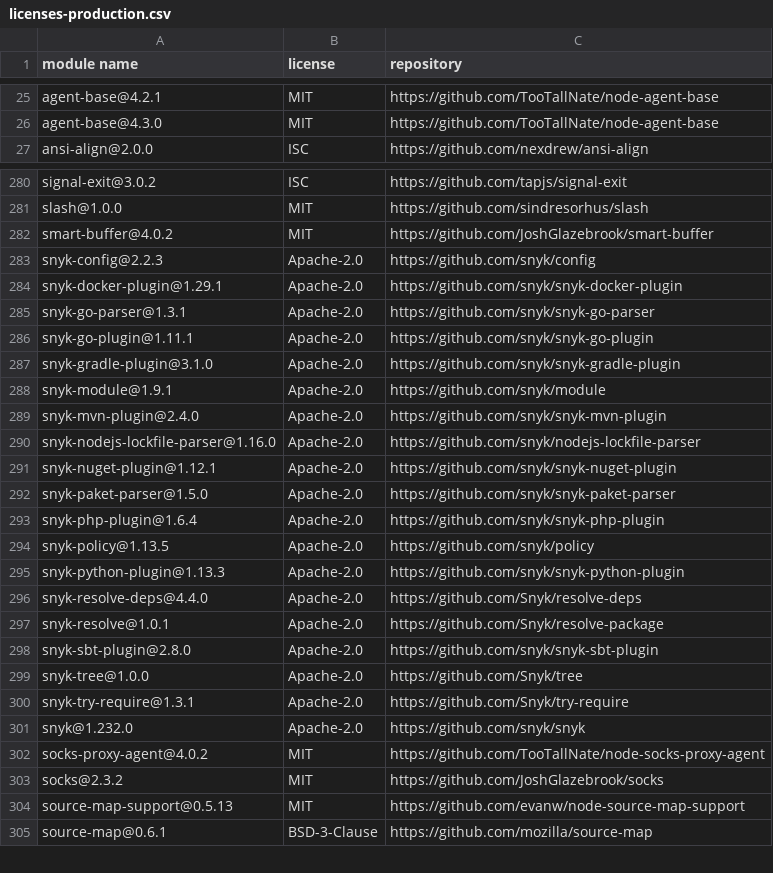
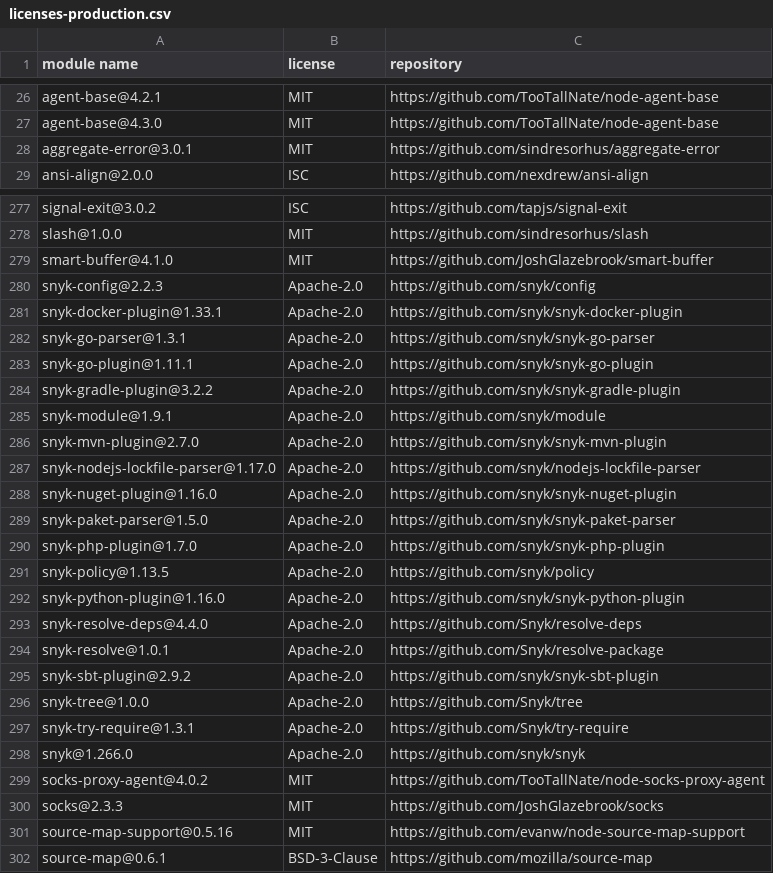
Before and after one commit to iTonyYo/flatten-folder, a CSV file: docs/licenses-production.csv, drawn as a sheet; only a part is shown, gaps mark what is left out; the diff covers the shown part only.

```diff
--- a/docs/licenses-production.csv
+++ b/docs/licenses-production.csv
@@ -26,2 +27,3 @@
 "agent-base@4.3.0","MIT","https://github.com/TooTallNate/node-agent-base"
+"aggregate-error@3.0.1","MIT","https://github.com/sindresorhus/aggregate-error"
 "ansi-align@2.0.0","ISC","https://github.com/nexdrew/ansi-align"
@@ -281,25 +278,25 @@
 "slash@1.0.0","MIT","https://github.com/sindresorhus/slash"
-"smart-buffer@4.0.2","MIT","https://github.com/JoshGlazebrook/smart-buffer"
+"smart-buffer@4.1.0","MIT","https://github.com/JoshGlazebrook/smart-buffer"
 "snyk-config@2.2.3","Apache-2.0","https://github.com/snyk/config"
-"snyk-docker-plugin@1.29.1","Apache-2.0","https://github.com/snyk/snyk-docker-plugin"
+"snyk-docker-plugin@1.33.1","Apache-2.0","https://github.com/snyk/snyk-docker-plugin"
 "snyk-go-parser@1.3.1","Apache-2.0","https://github.com/snyk/snyk-go-parser"
 "snyk-go-plugin@1.11.1","Apache-2.0","https://github.com/snyk/snyk-go-plugin"
-"snyk-gradle-plugin@3.1.0","Apache-2.0","https://github.com/snyk/snyk-gradle-plugin"
+"snyk-gradle-plugin@3.2.2","Apache-2.0","https://github.com/snyk/snyk-gradle-plugin"
 "snyk-module@1.9.1","Apache-2.0","https://github.com/snyk/module"
-"snyk-mvn-plugin@2.4.0","Apache-2.0","https://github.com/snyk/snyk-mvn-plugin"
-"snyk-nodejs-lockfile-parser@1.16.0","Apache-2.0","https://github.com/snyk/nodejs-lockfile-parser"
-"snyk-nuget-plugin@1.12.1","Apache-2.0","https://github.com/snyk/snyk-nuget-plugin"
+"snyk-mvn-plugin@2.7.0","Apache-2.0","https://github.com/snyk/snyk-mvn-plugin"
+"snyk-nodejs-lockfile-parser@1.17.0","Apache-2.0","https://github.com/snyk/nodejs-lockfile-parser"
+"snyk-nuget-plugin@1.16.0","Apache-2.0","https://github.com/snyk/snyk-nuget-plugin"
 "snyk-paket-parser@1.5.0","Apache-2.0","https://github.com/snyk/snyk-paket-parser"
-"snyk-php-plugin@1.6.4","Apache-2.0","https://github.com/snyk/snyk-php-plugin"
+"snyk-php-plugin@1.7.0","Apache-2.0","https://github.com/snyk/snyk-php-plugin"
 "snyk-policy@1.13.5","Apache-2.0","https://github.com/snyk/policy"
-"snyk-python-plugin@1.13.3","Apache-2.0","https://github.com/snyk/snyk-python-plugin"
+"snyk-python-plugin@1.16.0","Apache-2.0","https://github.com/snyk/snyk-python-plugin"
 "snyk-resolve-deps@4.4.0","Apache-2.0","https://github.com/Snyk/resolve-deps"
 "snyk-resolve@1.0.1","Apache-2.0","https://github.com/Snyk/resolve-package"
-"snyk-sbt-plugin@2.8.0","Apache-2.0","https://github.com/snyk/snyk-sbt-plugin"
+"snyk-sbt-plugin@2.9.2","Apache-2.0","https://github.com/snyk/snyk-sbt-plugin"
 "snyk-tree@1.0.0","Apache-2.0","https://github.com/Snyk/tree"
 "snyk-try-require@1.3.1","Apache-2.0","https://github.com/Snyk/try-require"
-"snyk@1.232.0","Apache-2.0","https://github.com/snyk/snyk"
+"snyk@1.266.0","Apache-2.0","https://github.com/snyk/snyk"
 "socks-proxy-agent@4.0.2","MIT","https://github.com/TooTallNate/node-socks-proxy-agent"
-"socks@2.3.2","MIT","https://github.com/JoshGlazebrook/socks"
-"source-map-support@0.5.13","MIT","https://github.com/evanw/node-source-map-support"
+"socks@2.3.3","MIT","https://github.com/JoshGlazebrook/socks"
+"source-map-support@0.5.16","MIT","https://github.com/evanw/node-source-map-support"
 "source-map@0.6.1","BSD-3-Clause","https://github.com/mozilla/source-map"
```
Also changed, not shown: 12 added rows, 17 removed rows and 26 edited cells elsewhere in this file, docs/licenses-development.csv, 2 other files.
